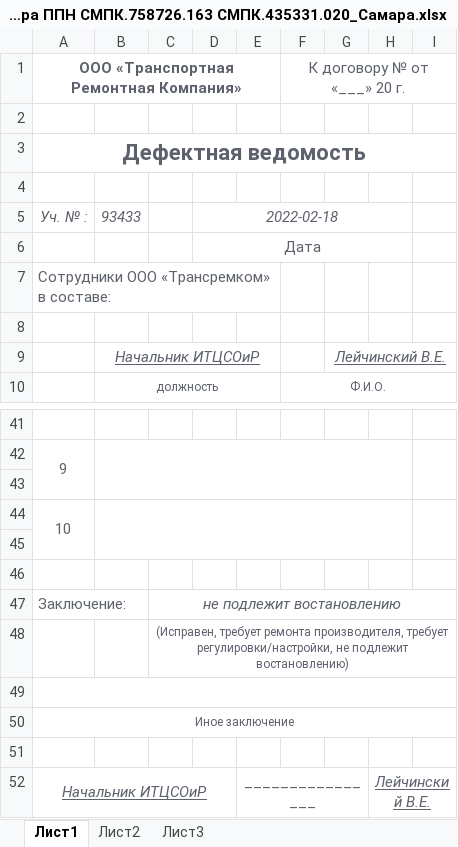
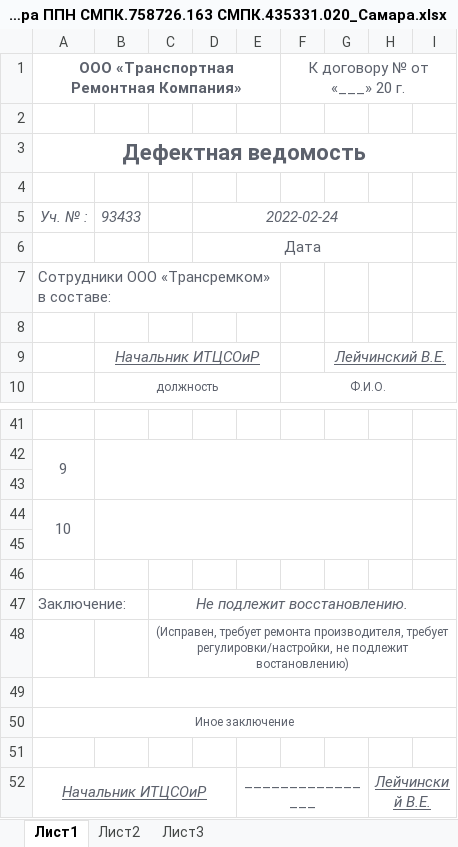
Before and after one commit to YaRomanovIvan/database_mk2, an Excel workbook: base/Statement/Defects/93433_74_Плата инвертора ППН СМПК.758726.163 СМПК.435331.020_Самара.xlsx, sheet Лист1, drawn as a sheet; only a part is shown, gaps mark what is left out; values as stored, in another font and other column widths than the file's, no borders; the diff names each change by its address in the sheet, - before the commit and + after, or states it on an @@ line.

```diff
--- a/base/Statement/Defects/93433_74_Плата инвертора ППН СМПК.758726.163 СМПК.435331.020_Самара.xlsx (sheet Лист1)
+++ b/base/Statement/Defects/93433_74_Плата инвертора ППН СМПК.758726.163 СМПК.435331.020_Самара.xlsx (sheet Лист1)
-D5: 2022-02-18
+D5: 2022-02-24
-C47: не подлежит востановлению
+C47: Не подлежит восстановлению.
```
Also changed, not shown: base/Maker/repair_maker.xlsx, 2 other files.
